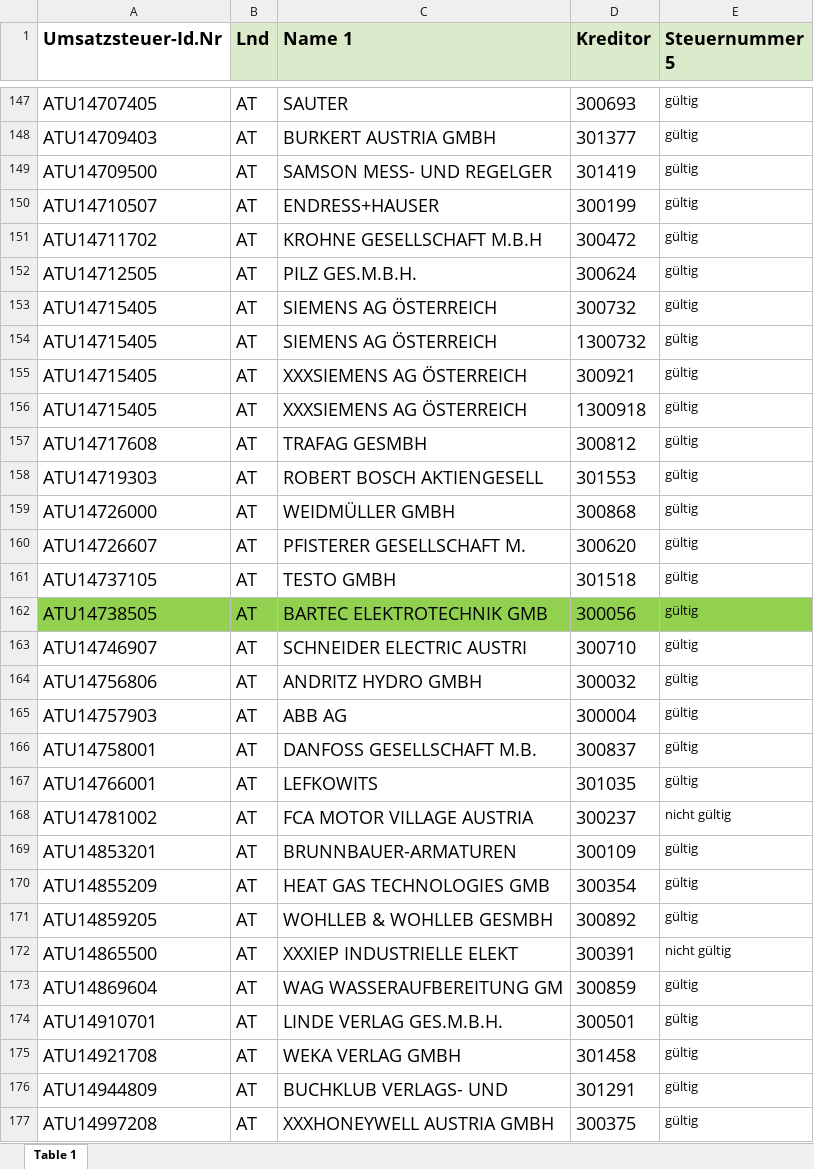
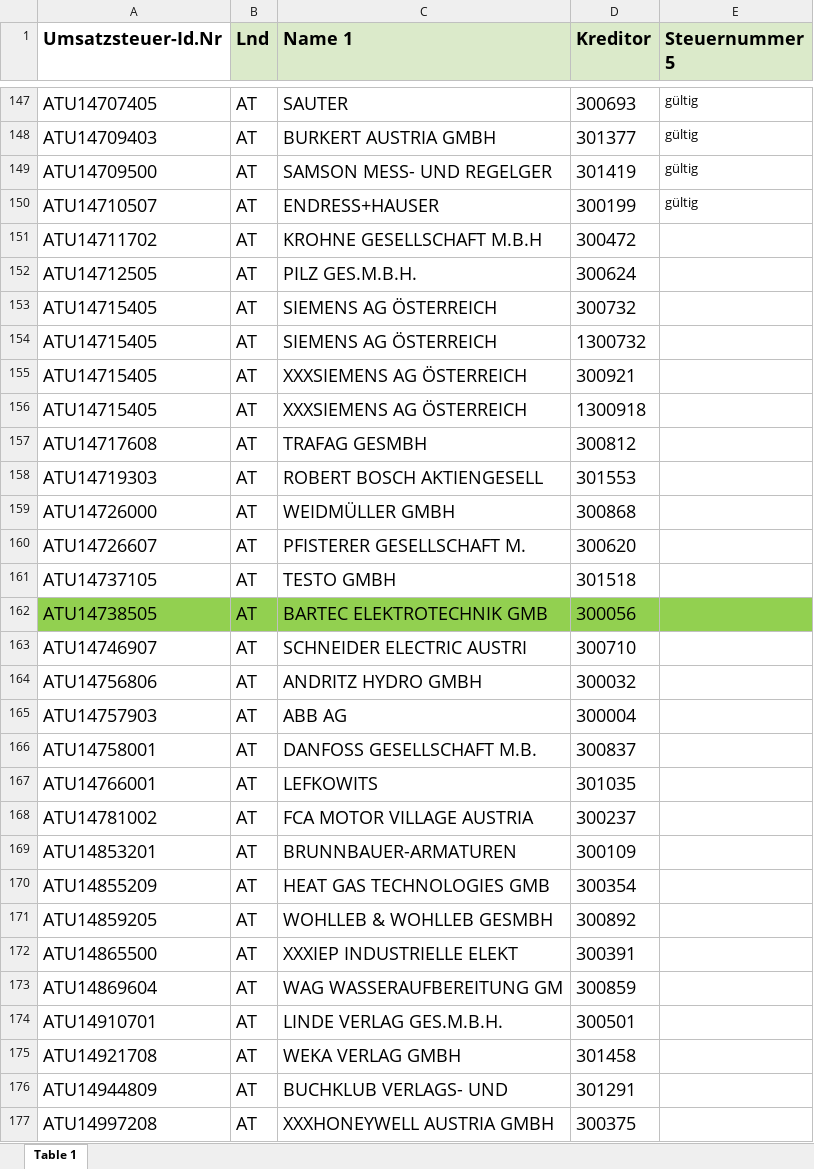
Before and after one commit to vergil0607/UID_check, an Excel workbook: UID_numbers.xlsx, sheet Table 1, drawn as a sheet; only a part is shown, gaps mark what is left out; values as stored, in another font and other column widths than the file's, no borders; the diff covers the shown part only; the diff names each change by its address in the sheet, - before the commit and + after, or states it on an @@ line.

Commit message:
Update UID

```diff
--- a/UID_numbers.xlsx (sheet Table 1)
+++ b/UID_numbers.xlsx (sheet Table 1)
-E151:E167 (Steuernummer 5): gültig
+E151:E167 (Steuernummer 5): (empty)
-E168 (Steuernummer 5): nicht gültig
+E168 (Steuernummer 5): (empty)
-E169:E171 (Steuernummer 5): gültig
+E169:E171 (Steuernummer 5): (empty)
-E172 (Steuernummer 5): nicht gültig
+E172 (Steuernummer 5): (empty)
-E173:E177 (Steuernummer 5): gültig
+E173:E177 (Steuernummer 5): (empty)
```
Also changed, not shown: 23 edited cells elsewhere in this sheet.
